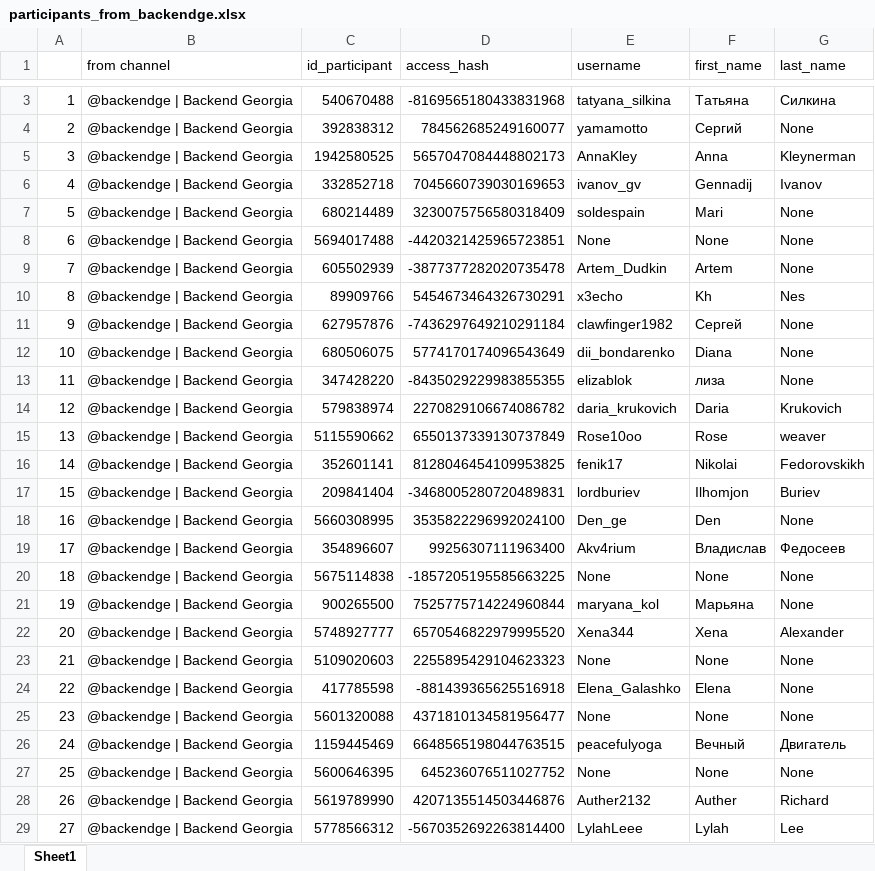
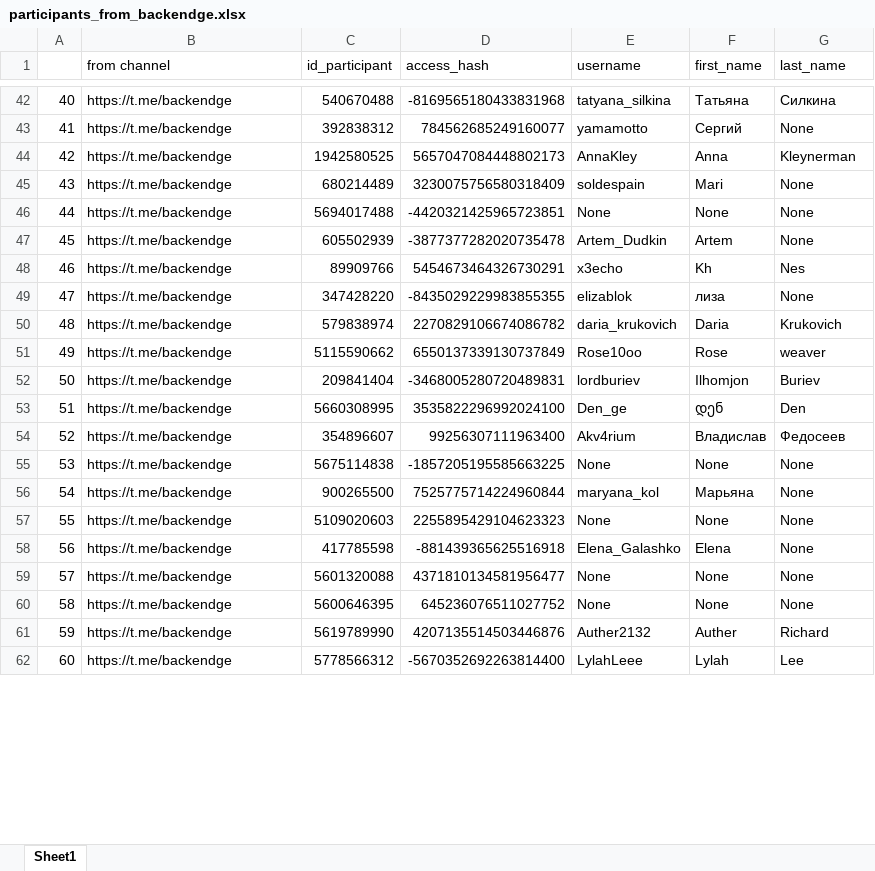
Before and after one commit to RuslanSlepuhin/scraping_telethon, an Excel workbook: participants/participants_from_backendge.xlsx, sheet Sheet1, drawn as a sheet; only a part is shown, gaps mark what is left out; values as stored, in another font and other column widths than the file's, no cell formats; removed rows and columns are numbered as before the commit, all else as after; the diff covers the shown part only; the diff names each change by its address in the sheet, - before the commit and + after, or states it on an @@ line.

```diff
--- a/participants/participants_from_backendge.xlsx (sheet Sheet1)
+++ b/participants/participants_from_backendge.xlsx (sheet Sheet1)
@@ column A renumbered between rows 14 and 455 @@
-B42:B44 (from channel): @backendge | Backend Georgia
+B42:B44 (from channel): https://t.me/backendge
-row 6: 4 | @backendge | Backend Georgia | 332852718 | 7045660739030169653 | ivanov_gv | Gennadij | Ivanov
-B45:B48 (from channel): @backendge | Backend Georgia
+B45:B48 (from channel): https://t.me/backendge
-row 11: 9 | @backendge | Backend Georgia | 627957876 | -7436297649210291184 | clawfinger1982 | Сергей | None
-row 12: 10 | @backendge | Backend Georgia | 680506075 | 5774170174096543649 | dii_bondarenko | Diana | None
-B49:B51 (from channel): @backendge | Backend Georgia
+B49:B51 (from channel): https://t.me/backendge
-row 16: 14 | @backendge | Backend Georgia | 352601141 | 8128046454109953825 | fenik17 | Nikolai | Fedorovskikh
-B52:B56 (from channel): @backendge | Backend Georgia
+B52:B56 (from channel): https://t.me/backendge
-F53 (first_name): Den
+F53 (first_name): დენ
-G53 (last_name): None
+G53 (last_name): Den
-row 22: 20 | @backendge | Backend Georgia | 5748927777 | 6570546822979995520 | Xena344 | Xena | Alexander
-B57:B59 (from channel): @backendge | Backend Georgia
+B57:B59 (from channel): https://t.me/backendge
-row 26: 24 | @backendge | Backend Georgia | 1159445469 | 6648565198044763515 | peacefulyoga | Вечный | Двигатель
-B60:B62 (from channel): @backendge | Backend Georgia
+B60:B62 (from channel): https://t.me/backendge
```
Also changed, not shown: 41 added rows, 40 removed rows and 422 edited cells elsewhere in this sheet, cell formats, participants/participants_from_belit_jobs.xlsx, participants/participants_from_frontge.xlsx, 4 other files.
